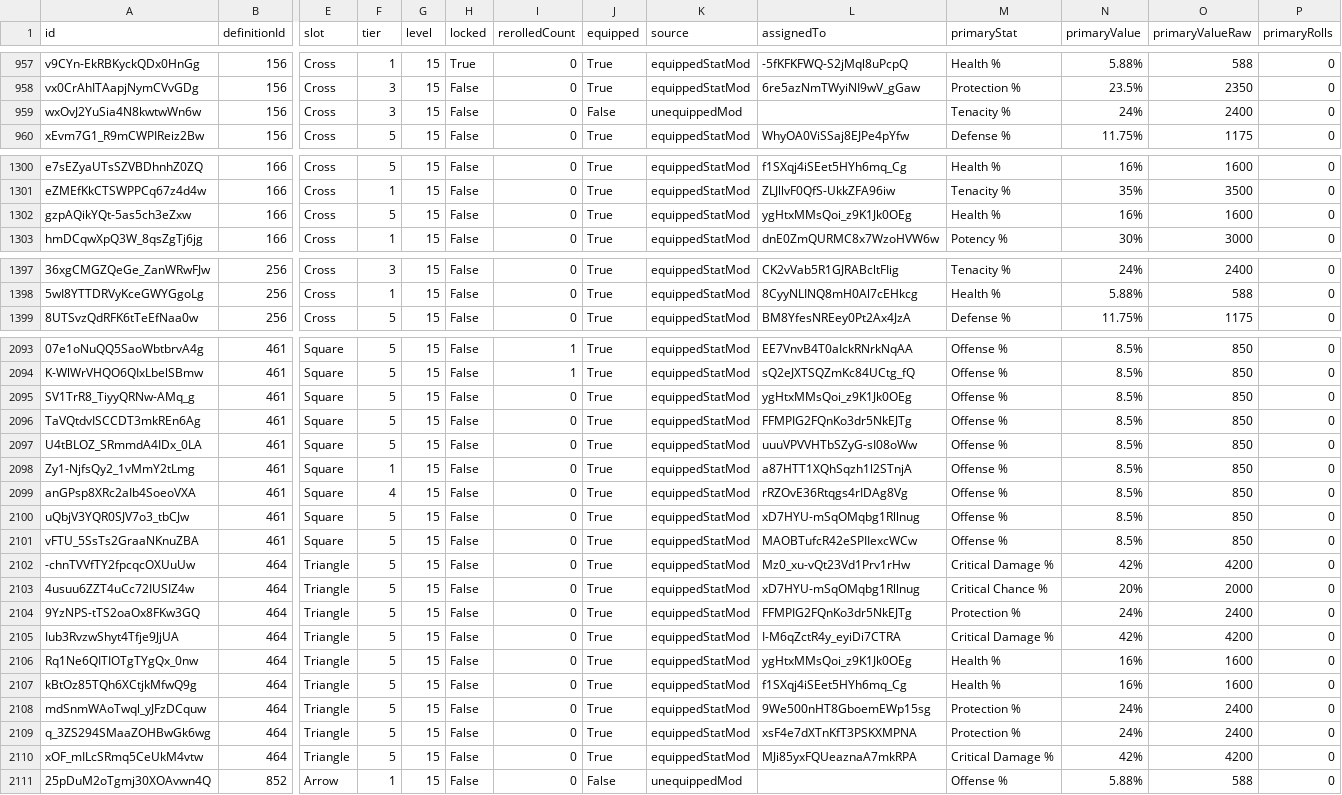
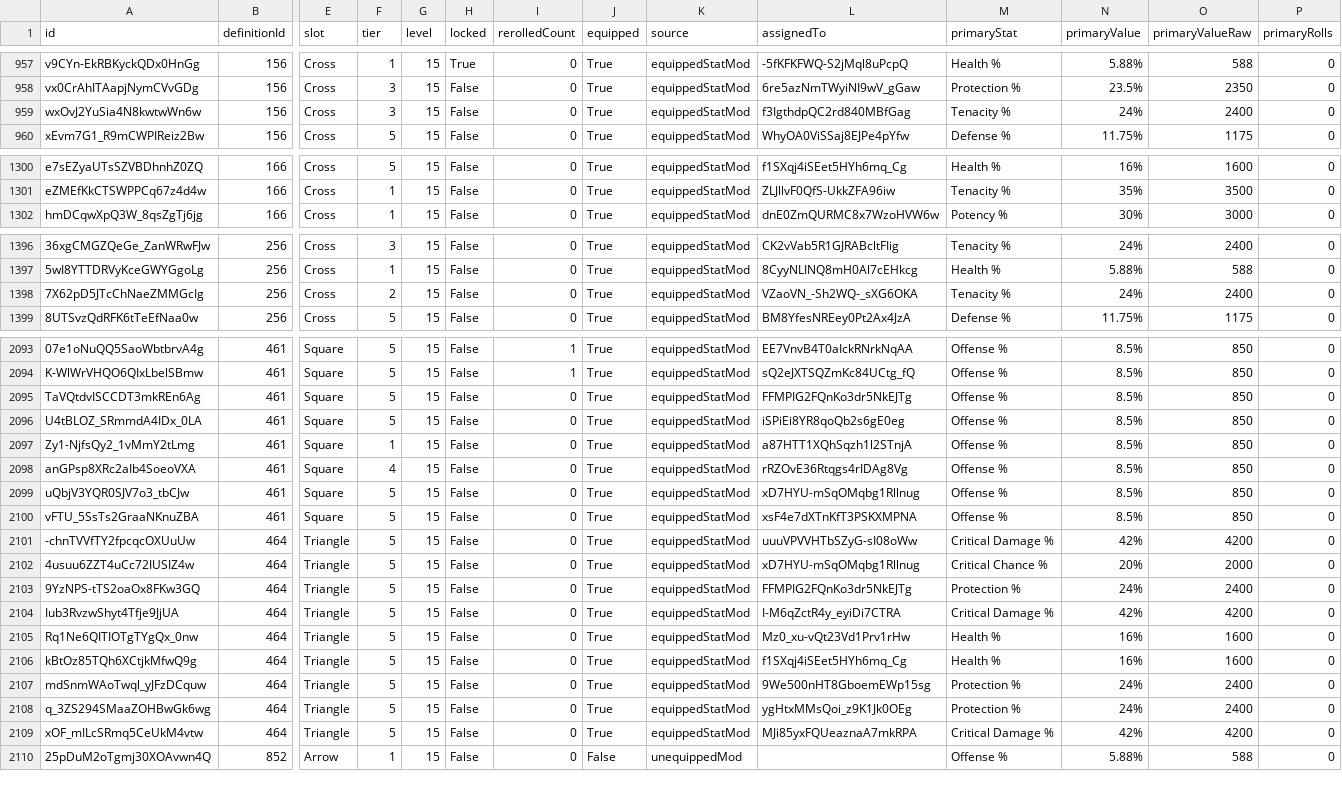
Before and after one commit to vhontebh-arch/swgoh, a CSV file: mods.csv, drawn as a sheet; only a part is shown, gaps mark what is left out; removed rows and columns are numbered as before the commit, all else as after; rows hold the shown columns only; the diff covers the shown part only; the diff names each change by its address in the sheet, - before the commit and + after, or states it on an @@ line.

```diff
--- a/mods.csv
+++ b/mods.csv
-J959 (equipped): False
+J959 (equipped): True
-K959 (source): unequippedMod
+K959 (source): equippedStatMod
-L959 (assignedTo): (empty)
+L959 (assignedTo): f3IgthdpQC2rd840MBfGag
-row 1302: gzpAQikYQt-5as5ch3eZxw | 166 | Cross | 5 | 15 | False | 0 | True | equippedStatMod | ygHtxMMsQoi_z9K1Jk0OEg | Health % | 16% | 1600 | 0
+row 1398: 7X62pD5JTcChNaeZMMGcIg | 256 | Cross | 2 | 15 | False | 0 | True | equippedStatMod | VZaoVN_-Sh2WQ-_sXG6OKA | Tenacity % | 24% | 2400 | 0
-row 2095: SV1TrR8_TiyyQRNw-AMq_g | 461 | Square | 5 | 15 | False | 0 | True | equippedStatMod | ygHtxMMsQoi_z9K1Jk0OEg | Offense % | 8.5% | 850 | 0
-L2096 (assignedTo): uuuVPVVHTbSZyG-sI08oWw
+L2096 (assignedTo): iSPiEi8YR8qoQb2s6gE0eg
-L2100 (assignedTo): MAOBTufcR42eSPIIexcWCw
+L2100 (assignedTo): xsF4e7dXTnKfT3PSKXMPNA
-L2101 (assignedTo): Mz0_xu-vQt23Vd1Prv1rHw
+L2101 (assignedTo): uuuVPVVHTbSZyG-sI08oWw
-L2105 (assignedTo): ygHtxMMsQoi_z9K1Jk0OEg
+L2105 (assignedTo): Mz0_xu-vQt23Vd1Prv1rHw
-L2108 (assignedTo): xsF4e7dXTnKfT3PSKXMPNA
+L2108 (assignedTo): ygHtxMMsQoi_z9K1Jk0OEg
```
Also changed, not shown: 36 edited cells elsewhere in this file, mod_analysis.csv, roster.csv, 1 other file.
